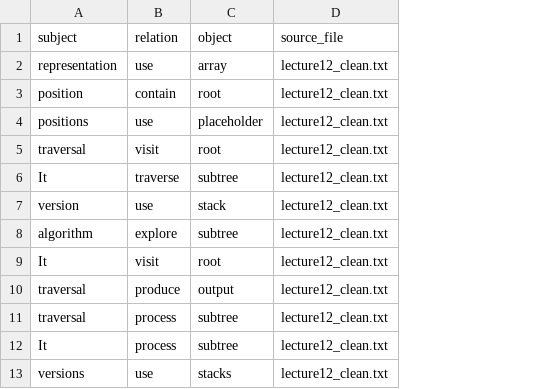
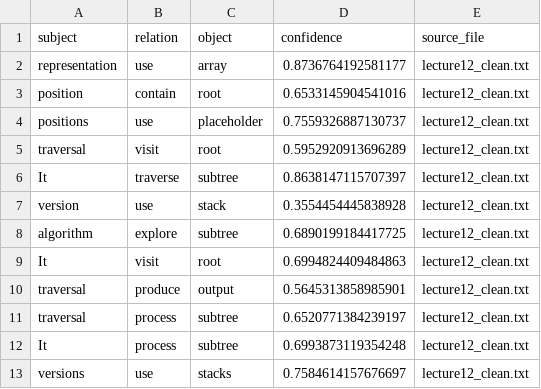
Before and after one commit to criss05/edu-assessment-ai, a CSV file: project/knowledge_graph/kg_triples.csv, drawn as a sheet; only a part is shown; the diff names each change by its address in the sheet, - before the commit and + after, or states it on an @@ line.

```diff
--- a/project/knowledge_graph/kg_triples.csv
+++ b/project/knowledge_graph/kg_triples.csv
+column D (confidence), rows 2-13: 0.8736764192581177 | 0.6533145904541016 | 0.7559326887130737 | 0.5952920913696289 | 0.8638147115707397 | 0.3554454445838928 | 0.6890199184417725 | 0.6994824409484863 | 0.5645313858985901 | 0.6520771384239197 | 0.6993873119354248 | 0.7584614157676697
```
Also changed, not shown: 10 other files.
